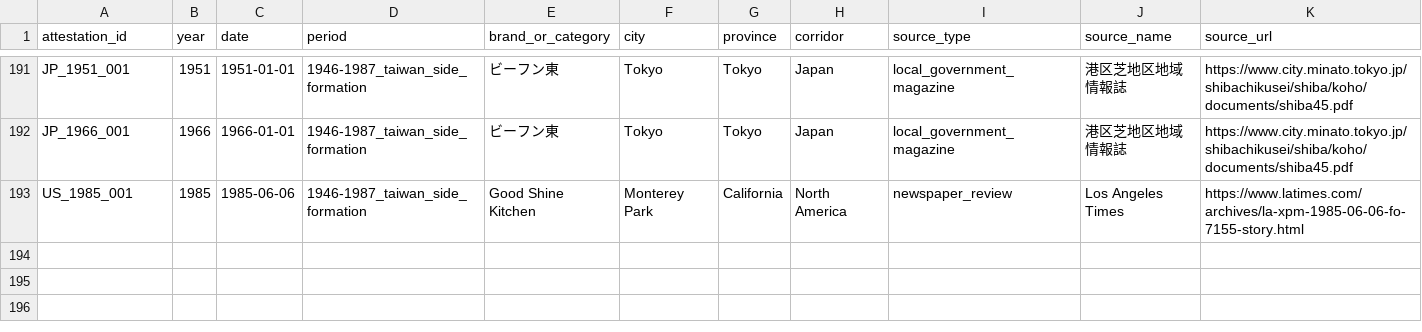
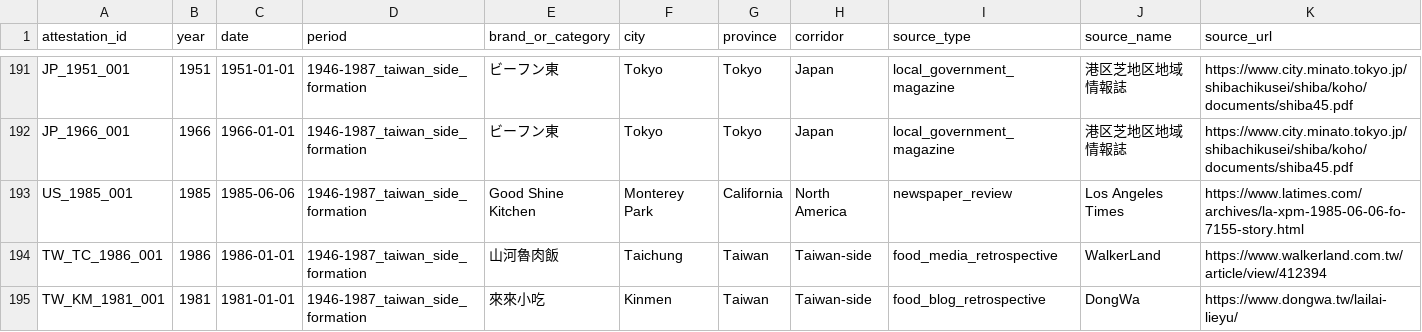
Before and after one commit to dpan538/taiwaneseness-corpus-engineering, a CSV file: data/harvested/combined_attestations_working.csv, drawn as a sheet; only a part is shown, gaps mark what is left out; rows hold the shown columns only; the diff covers the shown part only; the diff names each change by its address in the sheet, - before the commit and + after, or states it on an @@ line.

Commit message:
add late formation corridor topup
Batch HARVEST_018 adds four non-duplicate 1946-1987 records: Taichung Shanhe lu rou fan, Kinmen Lai Lai snack shop as candidate, Goodwood Park Hotel Taiwan porridge on 1982-04-24, and the 1986 Washington Post Monterey Park Taiwanese foodscape feature.

Also upgrades existing TW_1981_002 Yumama old noodle shop from candidate to probable after recapturing the ROC-year source line. usable_1946_1987 moved 162 to 166, usable_records moved 181 to 185, unique_sources moved 170 to 174, and health_score moved 54.35 to 54.68.

Validation: CSV parseability ok, git diff --check ok, duplicate_id count=0, duplicate source_url/brand/year/type count=0. No full crawler or training pipeline was run.

```diff
--- a/data/harvested/combined_attestations_working.csv
+++ b/data/harvested/combined_attestations_working.csv
+row 194: TW_TC_1986_001 | 1986 | 1986-01-01 | 1946-1987_taiwan_side_formation | 山河魯肉飯 | Taichung | Taiwan | Taiwan-side | food_media_retrospective | WalkerLand | https://www.walkerland.com.tw/article/view/412394
+row 195: TW_KM_1981_001 | 1981 | 1981-01-01 | 1946-1987_taiwan_side_formation | 來來小吃 | Kinmen | Taiwan | Taiwan-side | food_blog_retrospective | DongWa | https://www.dongwa.tw/lailai-lieyu/
```
Also changed, not shown: 2 added rows and 6 edited cells elsewhere in this file, data/harvest_log_1946_1987.csv, outputs/formation_quota_audit/quota_coverage.csv, 11 other files.
